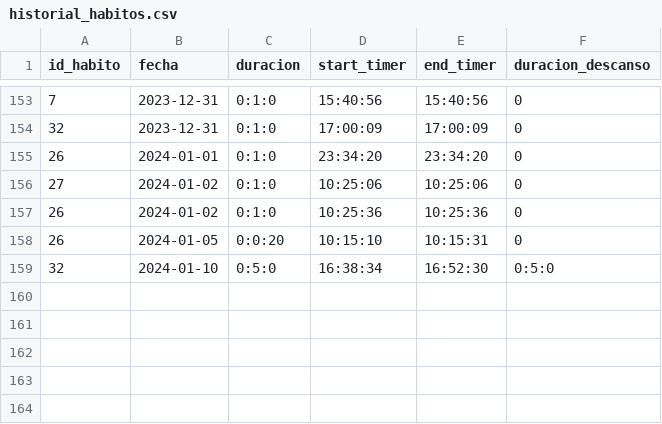
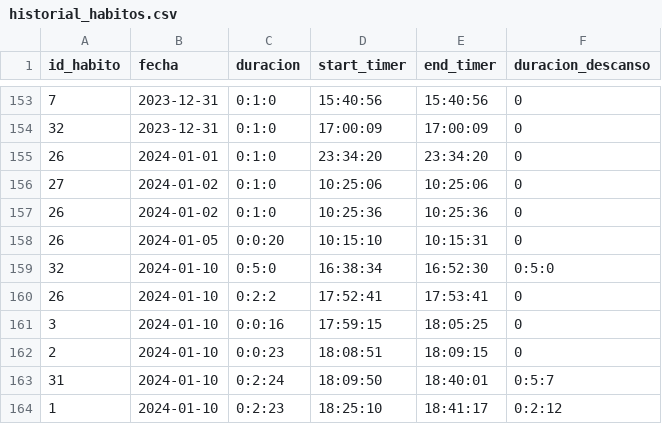
Before and after one commit to Gabriel-Sanchez/electronJs-habitos, a CSV file: historial_habitos.csv, drawn as a sheet; only a part is shown, gaps mark what is left out.

Commit message:
bug tiempo pomodoro descanso

```diff
--- a/historial_habitos.csv
+++ b/historial_habitos.csv
@@ -159 +159,6 @@ id_habito,fecha,duracion,start_timer,end_timer,duracion_descanso
 32,2024-01-10,0:5:0,16:38:34,16:52:30,0:5:0
+26,2024-01-10,0:2:2,17:52:41,17:53:41,0
+3,2024-01-10,0:0:16,17:59:15,18:05:25,0
+2,2024-01-10,0:0:23,18:08:51,18:09:15,0
+31,2024-01-10,0:2:24,18:09:50,18:40:01,0:5:7
+1,2024-01-10,0:2:23,18:25:10,18:41:17,0:2:12
```
Also changed, not shown: 3 other files.
